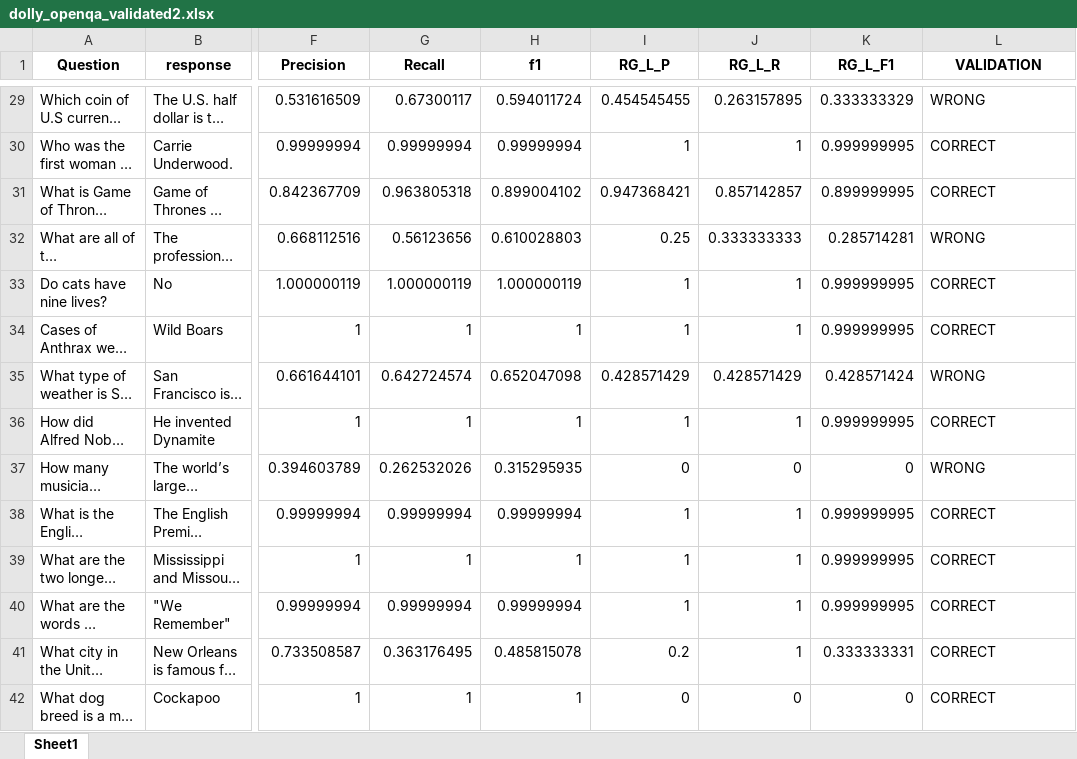
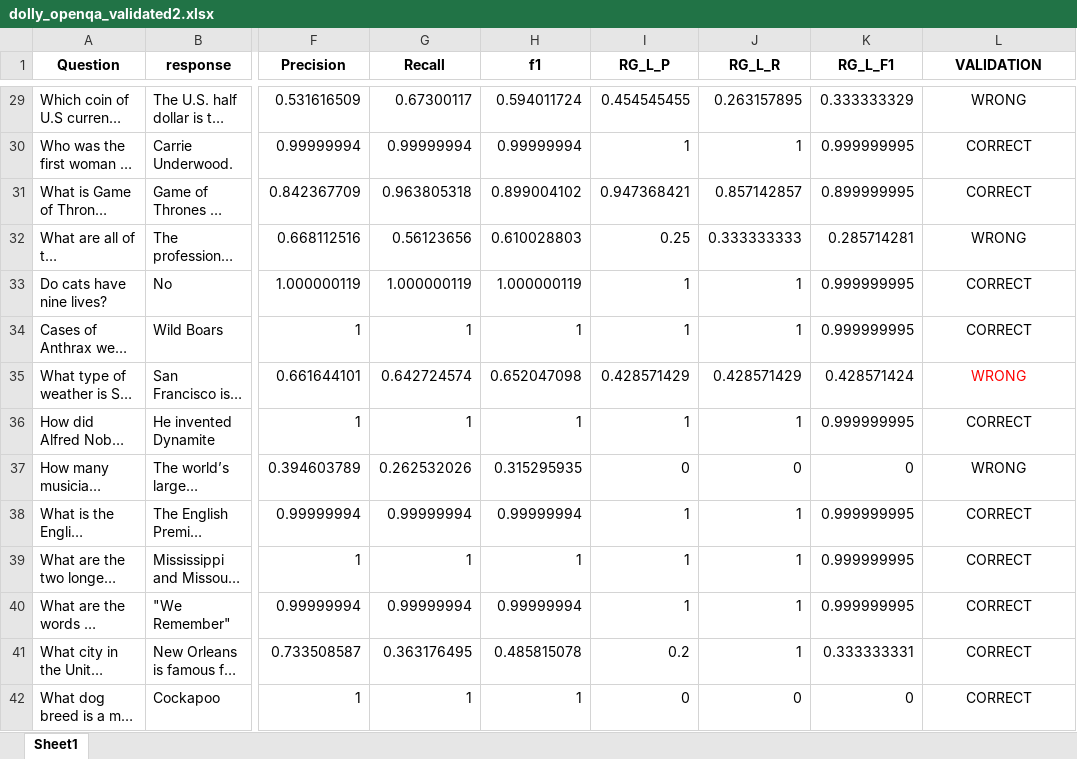
Before and after one commit to cfabiolongo/elicit-meta-llm, an Excel workbook: dataset/dolly_openqa_validated2.xlsx, sheet Sheet1, drawn as a sheet; only a part is shown, gaps mark what is left out; long unchanged cells end in …; values as stored, in another font and other column widths than the file's, no borders; the diff covers the shown part only; the diff names each change by its address in the sheet, - before the commit and + after, or states it on an @@ line.

```diff
--- a/dataset/dolly_openqa_validated2.xlsx (sheet Sheet1)
+++ b/dataset/dolly_openqa_validated2.xlsx (sheet Sheet1)
-L29:L42 alignment: left
+L29:L42 alignment: center
-L35 text colour: black
+L35 text colour: #FF0000
```
Also changed, not shown: cell formats elsewhere in this sheet, dataset/dolly_openqa_validated.xlsx, dataset/gpt_preds_t0.6_validated.xlsx, 1 other file.
